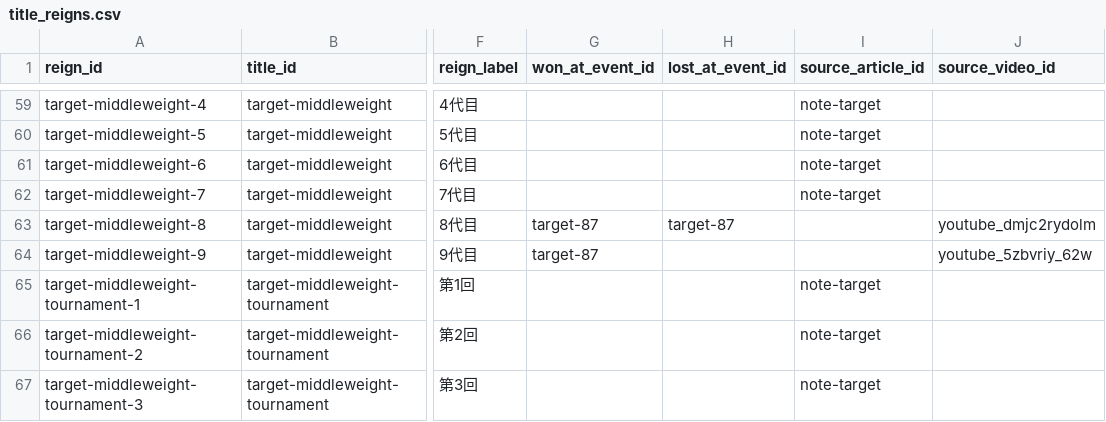
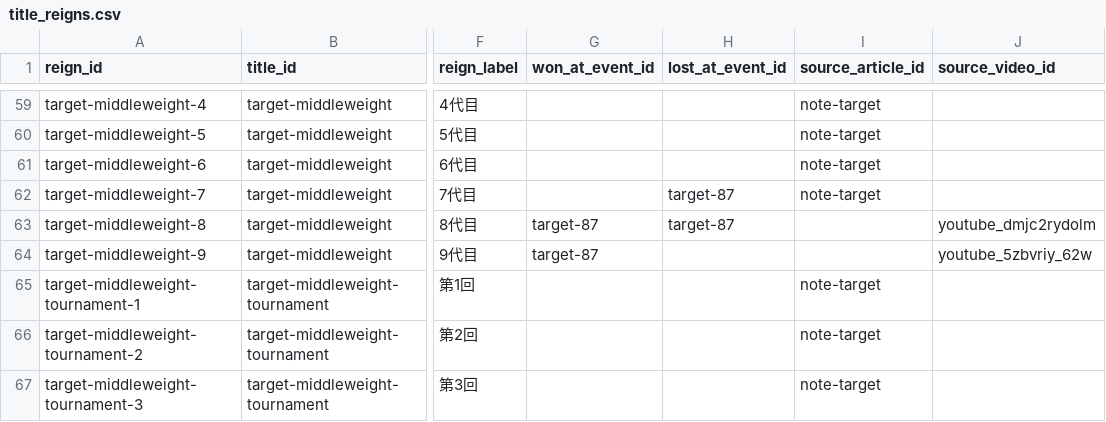
Before and after one commit to takano32/arakaku, a CSV file: data-src/title_reigns.csv, drawn as a sheet; only a part is shown, gaps mark what is left out; the diff names each change by its address in the sheet, - before the commit and + after, or states it on an @@ line.

```diff
--- a/data-src/title_reigns.csv
+++ b/data-src/title_reigns.csv
-H62 (lost_at_event_id): (empty)
+H62 (lost_at_event_id): target-87
```
Also changed, not shown: data-src/fighters.csv.
